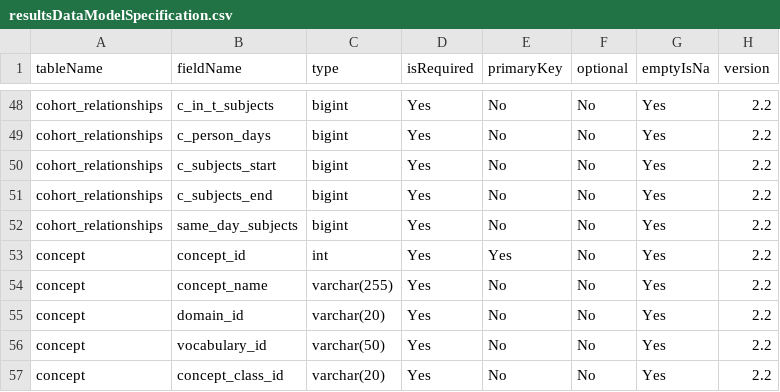
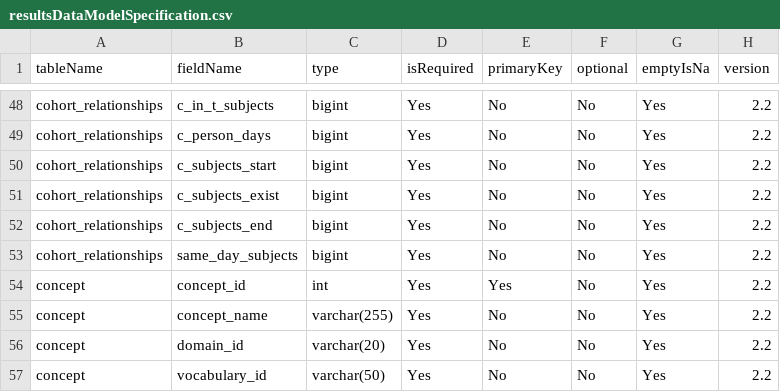
Before and after one commit to OHDSI/CohortDiagnostics, a CSV file: inst/settings/resultsDataModelSpecification.csv, drawn as a sheet; only a part is shown, gaps mark what is left out; the shorter side is filled out with more unchanged rows; the diff names each change by its address in the sheet, - before the commit and + after, or states it on an @@ line.

Commit message:
updated cohort relationship logic

```diff
--- a/inst/settings/resultsDataModelSpecification.csv
+++ b/inst/settings/resultsDataModelSpecification.csv
+row 51: cohort_relationships | c_subjects_exist | bigint | Yes | No | No | Yes | 2.2
```
Also changed, not shown: inst/shiny/DiagnosticsExplorer/resultsDataModelSpecification.csv, 3 other files.
